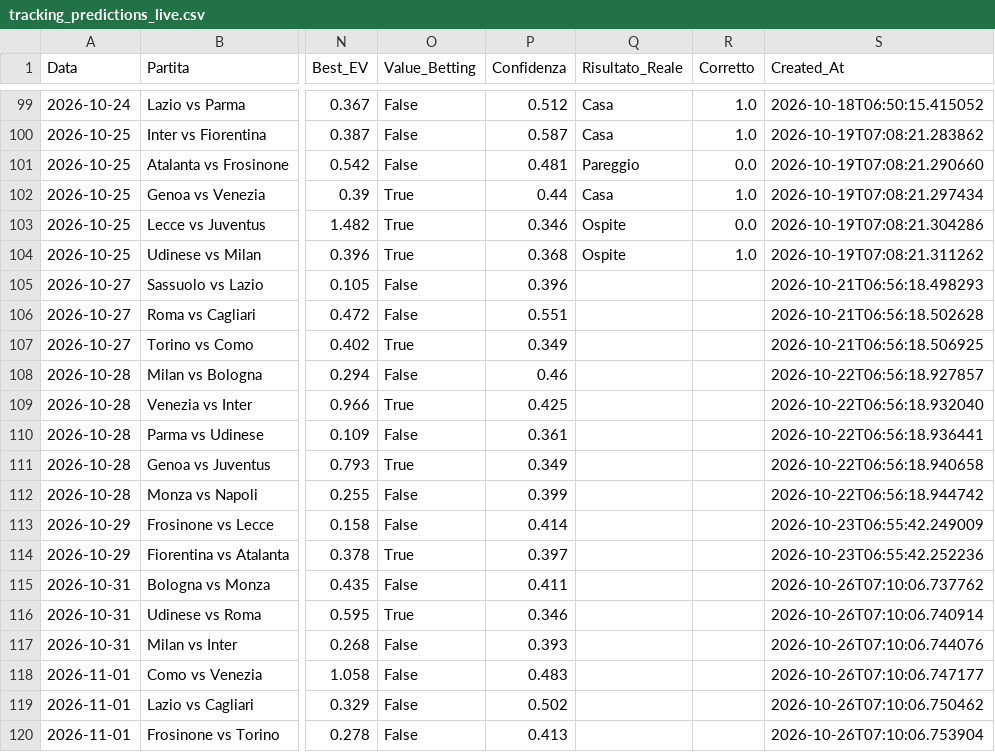
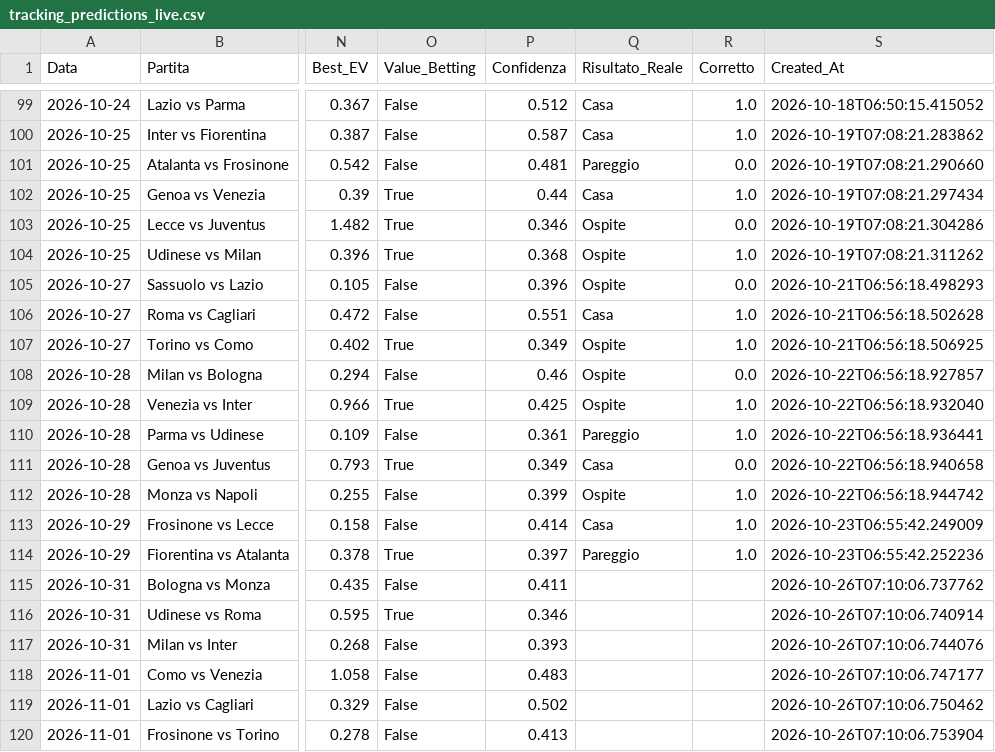
Before and after one commit to Cosimo77/pronostici-calcio-professional, a CSV file: tracking_predictions_live.csv, drawn as a sheet; only a part is shown, gaps mark what is left out; the diff names each change by its address in the sheet, - before the commit and + after, or states it on an @@ line.

```diff
--- a/tracking_predictions_live.csv
+++ b/tracking_predictions_live.csv
-Q105 (Risultato_Reale): (empty)
+Q105 (Risultato_Reale): Ospite
-R105 (Corretto): (empty)
+R105 (Corretto): 0.0
-Q106 (Risultato_Reale): (empty)
+Q106 (Risultato_Reale): Casa
-R106:R107 (Corretto): (empty)
+R106:R107 (Corretto): 1.0
-Q107:Q109 (Risultato_Reale): (empty)
+Q107:Q109 (Risultato_Reale): Ospite
-R108 (Corretto): (empty)
+R108 (Corretto): 0.0
-R109:R110 (Corretto): (empty)
+R109:R110 (Corretto): 1.0
-Q110 (Risultato_Reale): (empty)
+Q110 (Risultato_Reale): Pareggio
-Q111 (Risultato_Reale): (empty)
+Q111 (Risultato_Reale): Casa
-R111 (Corretto): (empty)
+R111 (Corretto): 0.0
-Q112 (Risultato_Reale): (empty)
+Q112 (Risultato_Reale): Ospite
-R112:R114 (Corretto): (empty)
+R112:R114 (Corretto): 1.0
-Q113 (Risultato_Reale): (empty)
+Q113 (Risultato_Reale): Casa
-Q114 (Risultato_Reale): (empty)
+Q114 (Risultato_Reale): Pareggio
```
